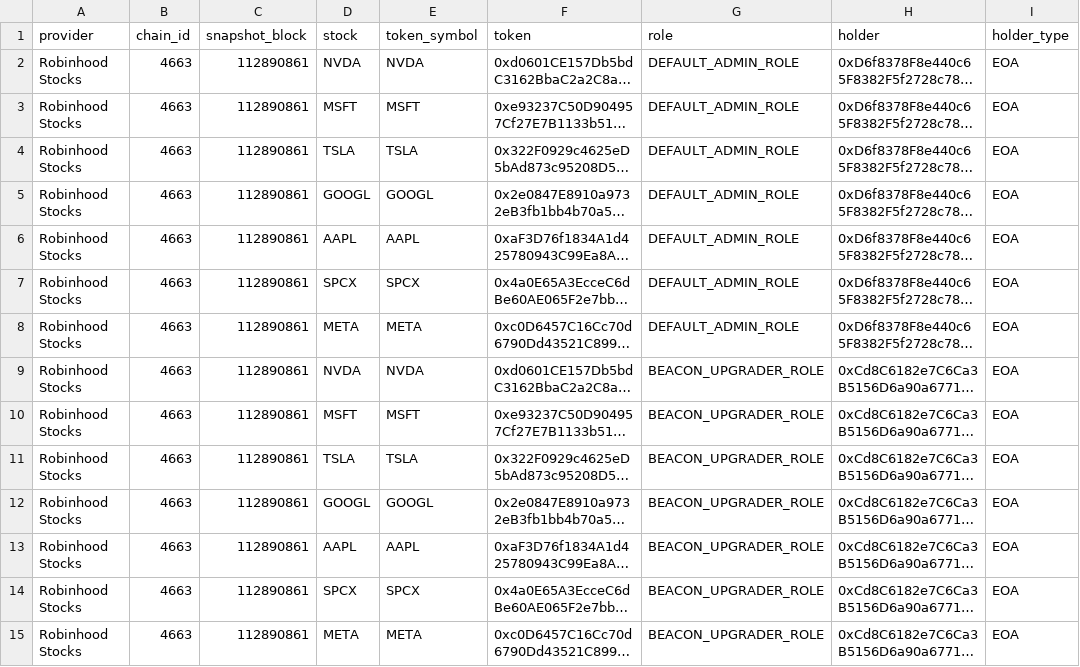
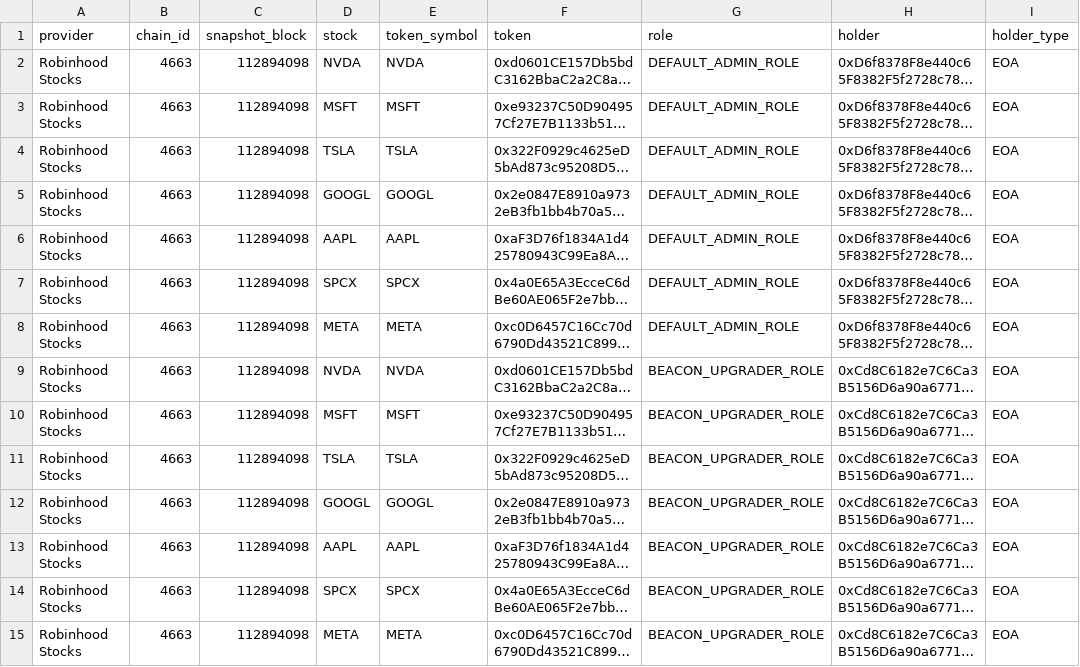
Before and after one commit to Robert29000/rwa-access-controls, a CSV file: output/role_assignments.csv, drawn as a sheet; only a part is shown; long unchanged cells end in …; the diff covers the shown part only; the diff names each change by its address in the sheet, - before the commit and + after, or states it on an @@ line.

```diff
--- a/output/role_assignments.csv
+++ b/output/role_assignments.csv
-C2:C15 (snapshot_block): 112890861
+C2:C15 (snapshot_block): 112894098
```
Also changed, not shown: 154 edited cells elsewhere in this file, output/addresses.csv, 13 other files.
